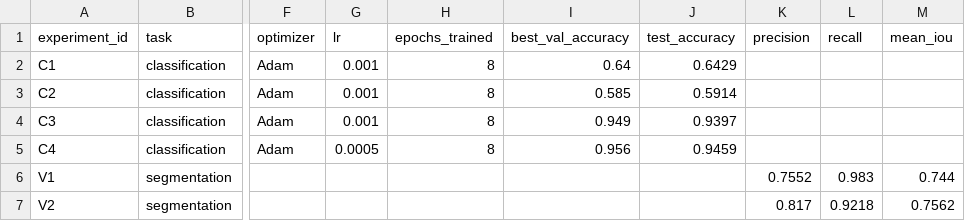
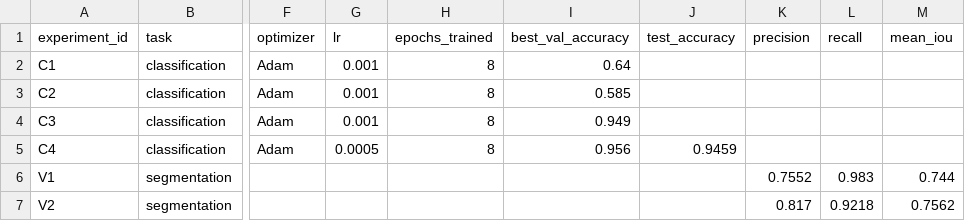
Before and after one commit to hotdog9019/nano-banana, a CSV file: homeworks/HW10-11/artifacts/runs.csv, drawn as a sheet; only a part is shown, gaps mark what is left out; the diff names each change by its address in the sheet, - before the commit and + after, or states it on an @@ line.

```diff
--- a/homeworks/HW10-11/artifacts/runs.csv
+++ b/homeworks/HW10-11/artifacts/runs.csv
-J2 (test_accuracy): 0.6429
+J2 (test_accuracy): (empty)
-J3 (test_accuracy): 0.5914
+J3 (test_accuracy): (empty)
-J4 (test_accuracy): 0.9397
+J4 (test_accuracy): (empty)
```
Also changed, not shown: homeworks/HW12/artifacts/runs.csv, 4 other files.
